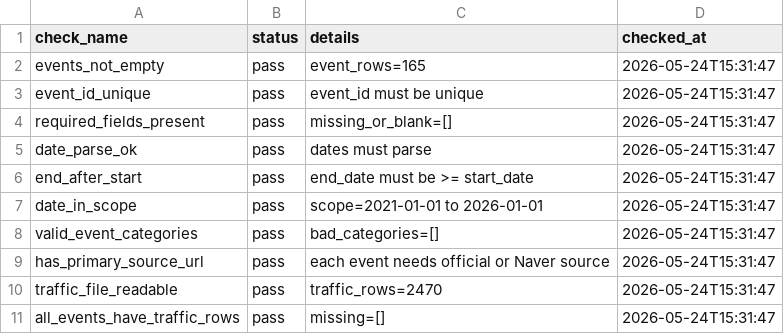
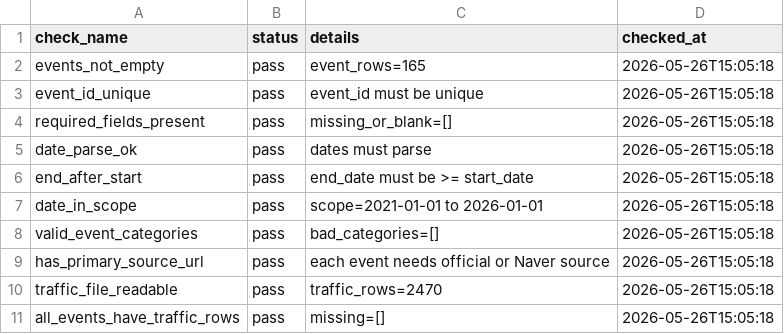
Before and after one commit to paulyao825/115-2-ntu-python-course-final-project-group-18, a CSV file: data/final/data_quality_report.csv, drawn as a sheet.

Commit message:
add boy group youtube traffic data

```diff
--- a/data/final/data_quality_report.csv
+++ b/data/final/data_quality_report.csv
@@ -1,11 +1,11 @@
 check_name,status,details,checked_at
-events_not_empty,pass,event_rows=165,2026-05-24T15:31:47
-event_id_unique,pass,event_id must be unique,2026-05-24T15:31:47
-required_fields_present,pass,missing_or_blank=[],2026-05-24T15:31:47
-date_parse_ok,pass,dates must parse,2026-05-24T15:31:47
-end_after_start,pass,end_date must be >= start_date,2026-05-24T15:31:47
-date_in_scope,pass,scope=2021-01-01 to 2026-01-01,2026-05-24T15:31:47
-valid_event_categories,pass,bad_categories=[],2026-05-24T15:31:47
-has_primary_source_url,pass,each event needs official or Naver source,2026-05-24T15:31:47
-traffic_file_readable,pass,traffic_rows=2470,2026-05-24T15:31:47
-all_events_have_traffic_rows,pass,missing=[],2026-05-24T15:31:47
+events_not_empty,pass,event_rows=165,2026-05-26T15:05:18
+event_id_unique,pass,event_id must be unique,2026-05-26T15:05:18
+required_fields_present,pass,missing_or_blank=[],2026-05-26T15:05:18
+date_parse_ok,pass,dates must parse,2026-05-26T15:05:18
+end_after_start,pass,end_date must be >= start_date,2026-05-26T15:05:18
+date_in_scope,pass,scope=2021-01-01 to 2026-01-01,2026-05-26T15:05:18
+valid_event_categories,pass,bad_categories=[],2026-05-26T15:05:18
+has_primary_source_url,pass,each event needs official or Naver source,2026-05-26T15:05:18
+traffic_file_readable,pass,traffic_rows=2470,2026-05-26T15:05:18
+all_events_have_traffic_rows,pass,missing=[],2026-05-26T15:05:18
```
Also changed, not shown: 2 other files.
